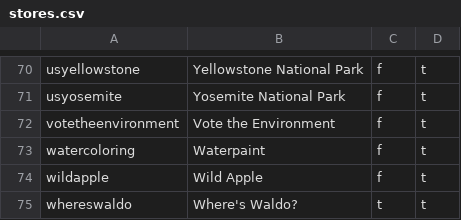
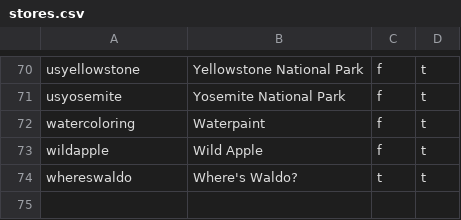
Before and after one commit to Phuong39/fbdServer-v2, a CSV file: data/stores.csv, drawn as a sheet; only a part is shown, gaps mark what is left out; the diff names each change by its address in the sheet, - before the commit and + after, or states it on an @@ line.

```diff
--- a/data/stores.csv
+++ b/data/stores.csv
-row 72: votetheenvironment | Vote the Environment | f | t
```
Also changed, not shown: 3 other files.
